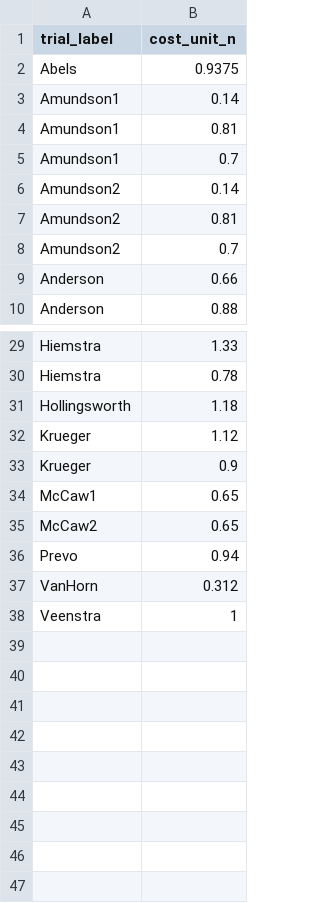
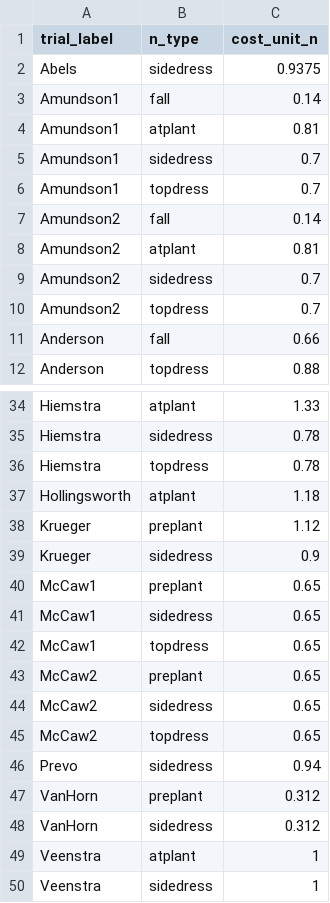
Before and after one commit to vanichols/PFI_CanWeReduceN2, a CSV file: data_tidy/td_nprice.csv, drawn as a sheet; only a part is shown, gaps mark what is left out; addresses are those after the commit; the diff covers the shown part only; the diff names each change by its address in the sheet, - before the commit and + after, or states it on an @@ line.

```diff
--- a/data_tidy/td_nprice.csv
+++ b/data_tidy/td_nprice.csv
+column B (n_type), rows 2-5: sidedress | fall | atplant | sidedress; rows 7-8: fall | atplant; rows 10-12: topdress | fall | topdress; rows 34-35: atplant | sidedress; rows 37-40: atplant | preplant | sidedress | preplant; rows 45-47: topdress | sidedress | preplant; row 49: atplant
+row 6: Amundson1 | topdress | 0.7
+row 9: Amundson2 | sidedress | 0.7
+row 36: Hiemstra | topdress | 0.78
+row 41: McCaw1 | sidedress | 0.65
+row 42: McCaw1 | topdress | 0.65
+row 43: McCaw2 | preplant | 0.65
+row 44: McCaw2 | sidedress | 0.65
+row 48: VanHorn | sidedress | 0.312
+row 50: Veenstra | sidedress | 1
```
Also changed, not shown: 3 added rows elsewhere in this file, 9 other files.
